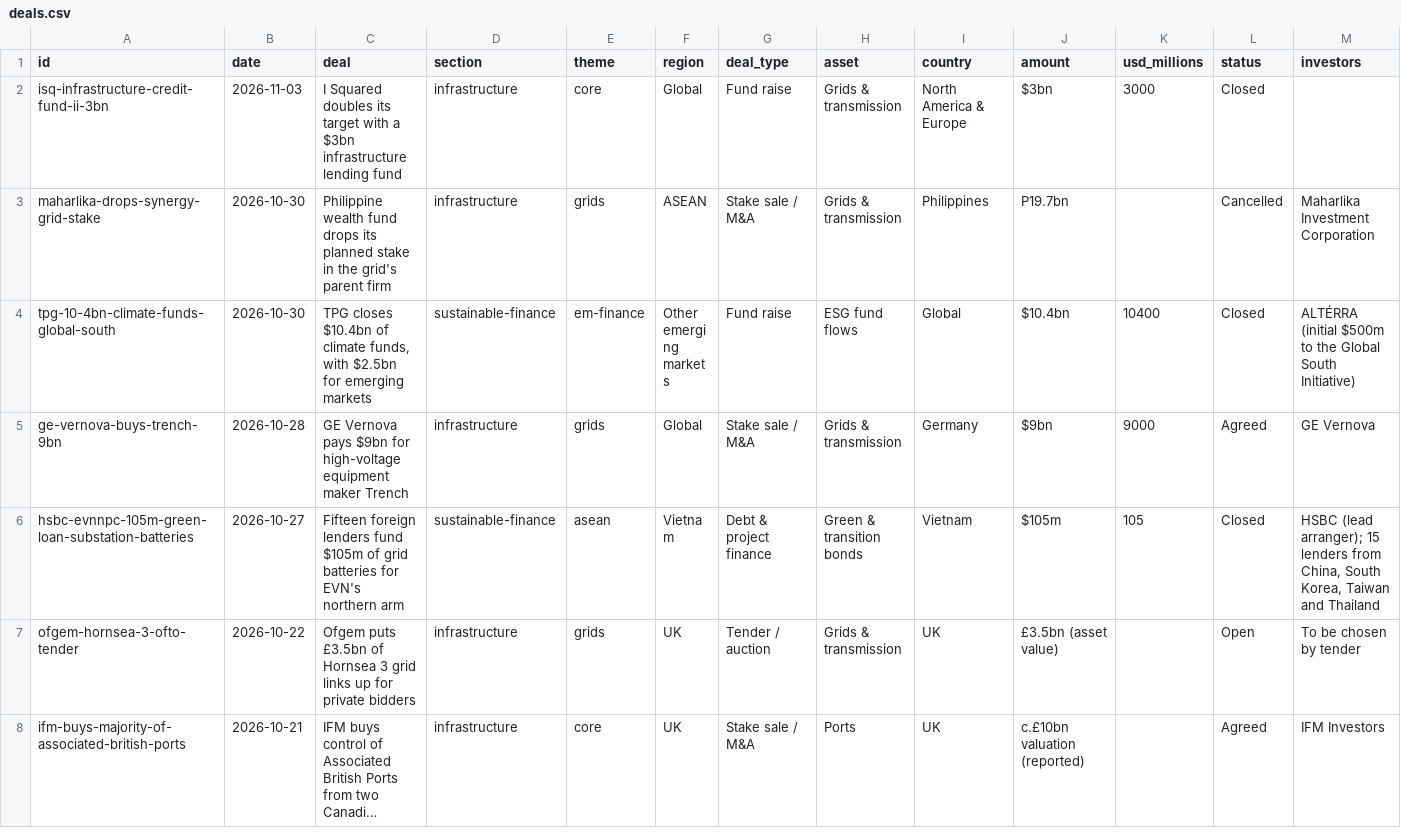
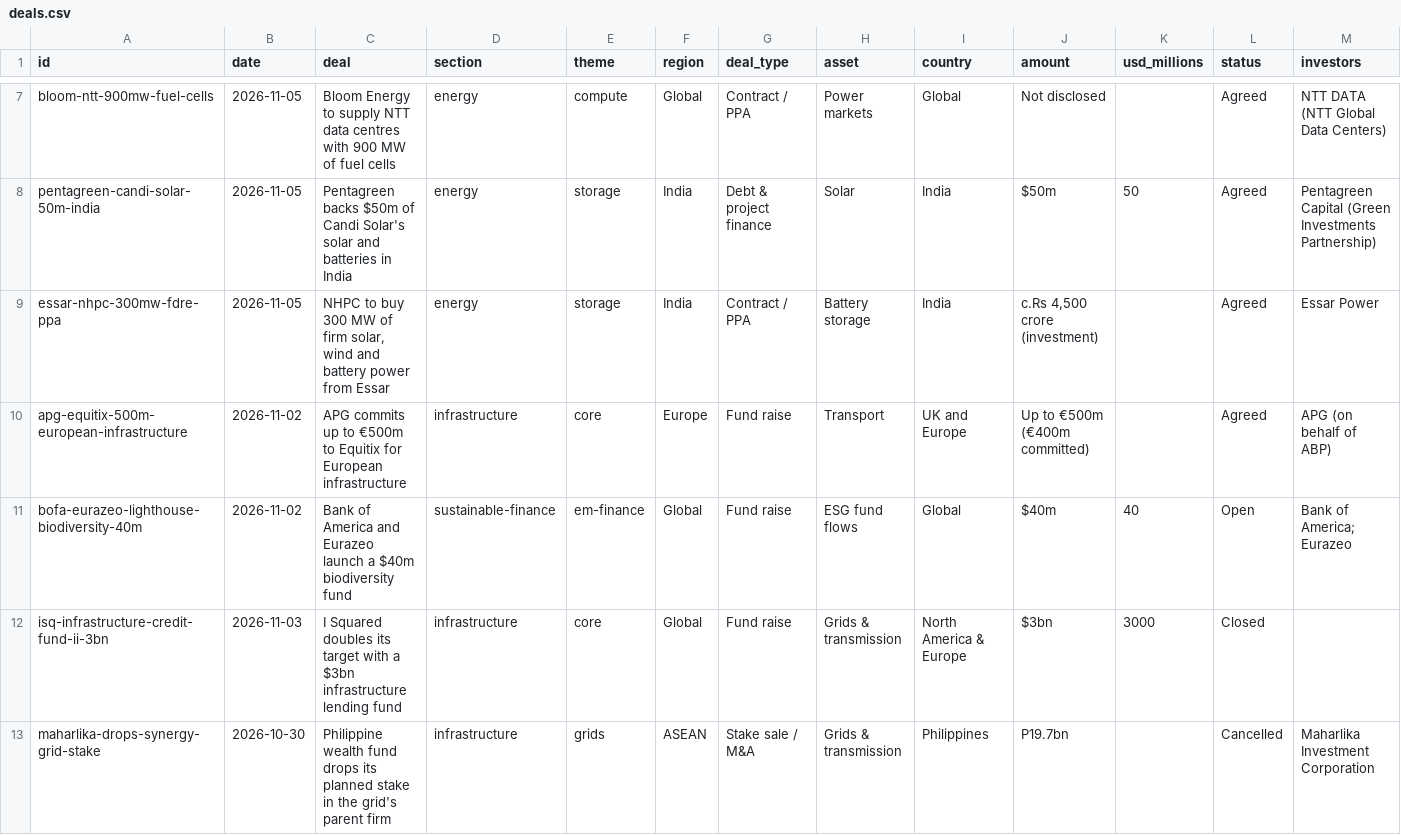
Before and after one commit to ptlamm/baseload, a CSV file: deals.csv, drawn as a sheet; only a part is shown, gaps mark what is left out; the shorter side is filled out with more unchanged rows; long unchanged cells end in …; rows hold the shown columns only; the diff covers the shown part only; the diff names each change by its address in the sheet, - before the commit and + after, or states it on an @@ line.

```diff
--- a/deals.csv
+++ b/deals.csv
+row 7: bloom-ntt-900mw-fuel-cells | 2026-11-05 | Bloom Energy to supply NTT data centres with 900 MW of fuel cells | energy | compute | Global | Contract / PPA | Power markets | Global | Not disclosed |  | Agreed | NTT DATA (NTT Global Data Centers)
+row 8: pentagreen-candi-solar-50m-india | 2026-11-05 | Pentagreen backs $50m of Candi Solar's solar and batteries in India | energy | storage | India | Debt & project finance | Solar | India | $50m | 50 | Agreed | Pentagreen Capital (Green Investments Partnership)
+row 9: essar-nhpc-300mw-fdre-ppa | 2026-11-05 | NHPC to buy 300 MW of firm solar, wind and battery power from Essar | energy | storage | India | Contract / PPA | Battery storage | India | c.Rs 4,500 crore (investment) |  | Agreed | Essar Power
+row 10: apg-equitix-500m-european-infrastructure | 2026-11-02 | APG commits up to €500m to Equitix for European infrastructure | infrastructure | core | Europe | Fund raise | Transport | UK and Europe | Up to €500m (€400m committed) |  | Agreed | APG (on behalf of ABP)
+row 11: bofa-eurazeo-lighthouse-biodiversity-40m | 2026-11-02 | Bank of America and Eurazeo launch a $40m biodiversity fund | sustainable-finance | em-finance | Global | Fund raise | ESG fund flows | Global | $40m | 40 | Open | Bank of America; Eurazeo
```
Also changed, not shown: 5 added rows elsewhere in this file, 1 other file.
